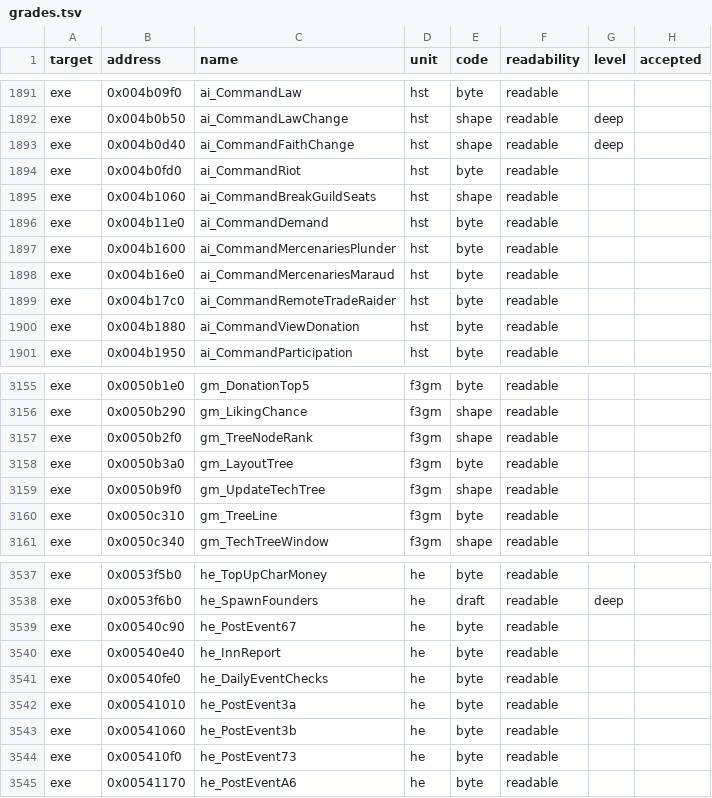
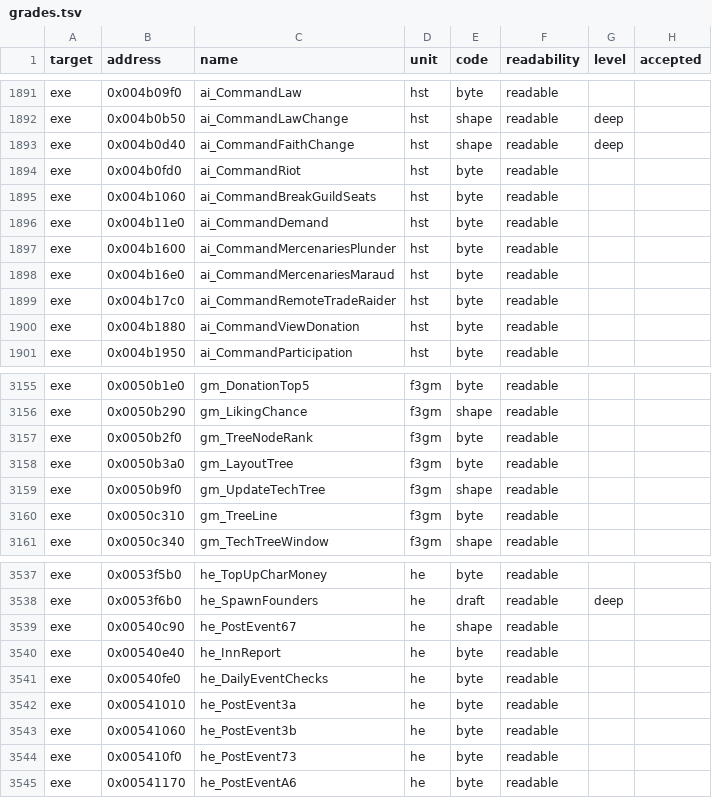
Before and after one commit to andre-tebart/gildegold, a TSV file: ledger/grades.tsv, drawn as a sheet; only a part is shown, gaps mark what is left out; the diff covers the shown part only.

```diff
--- a/ledger/grades.tsv
+++ b/ledger/grades.tsv
@@ -1894,3 +1894,3 @@ exe	0x004b0d40	ai_CommandFaithChange	hst	shape	readable	deep
 exe	0x004b0fd0	ai_CommandRiot	hst	byte	readable		
-exe	0x004b1060	ai_CommandBreakGuildSeats	hst	shape	readable		
+exe	0x004b1060	ai_CommandBreakGuildSeats	hst	byte	readable		
 exe	0x004b11e0	ai_CommandDemand	hst	byte	readable		
@@ -3156,3 +3156,3 @@ exe	0x0050b1e0	gm_DonationTop5	f3gm	byte	readable
 exe	0x0050b290	gm_LikingChance	f3gm	shape	readable		
-exe	0x0050b2f0	gm_TreeNodeRank	f3gm	shape	readable		
+exe	0x0050b2f0	gm_TreeNodeRank	f3gm	byte	readable		
 exe	0x0050b3a0	gm_LayoutTree	f3gm	byte	readable		
@@ -3538,3 +3538,3 @@ exe	0x0053f5b0	he_TopUpCharMoney	he	byte	readable
 exe	0x0053f6b0	he_SpawnFounders	he	draft	readable	deep	
-exe	0x00540c90	he_PostEvent67	he	byte	readable		
+exe	0x00540c90	he_PostEvent67	he	shape	readable		
 exe	0x00540e40	he_InnReport	he	byte	readable		
```
Also changed, not shown: 9 edited cells elsewhere in this file.
